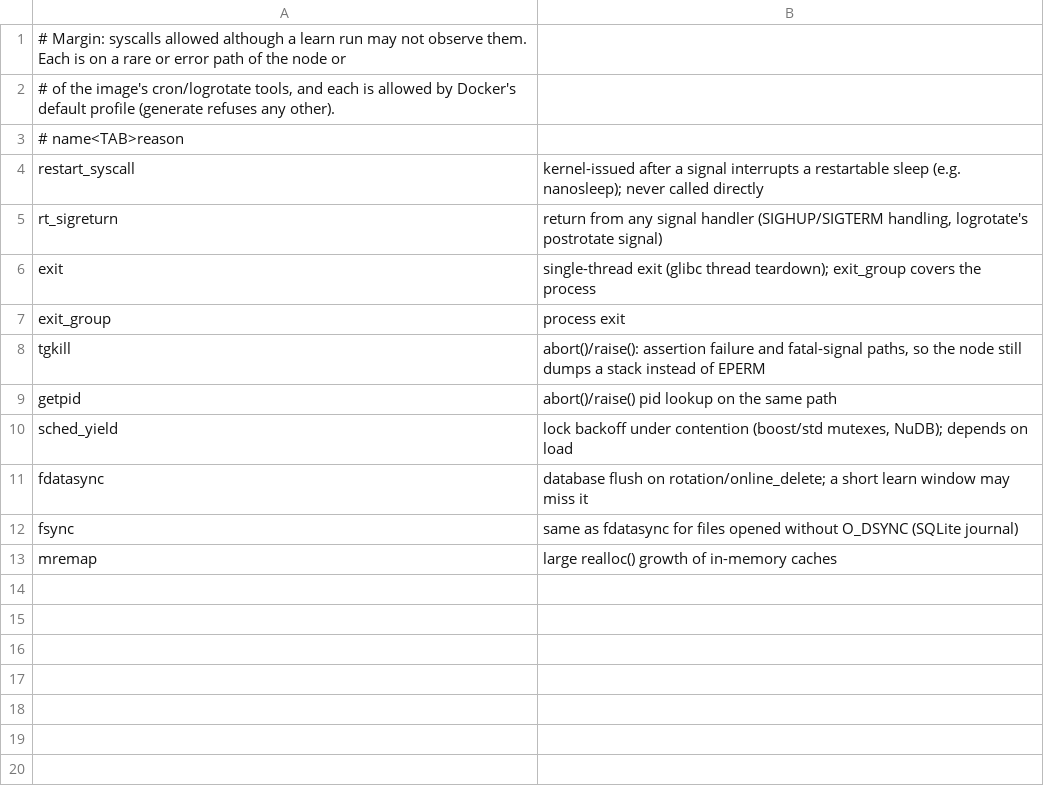
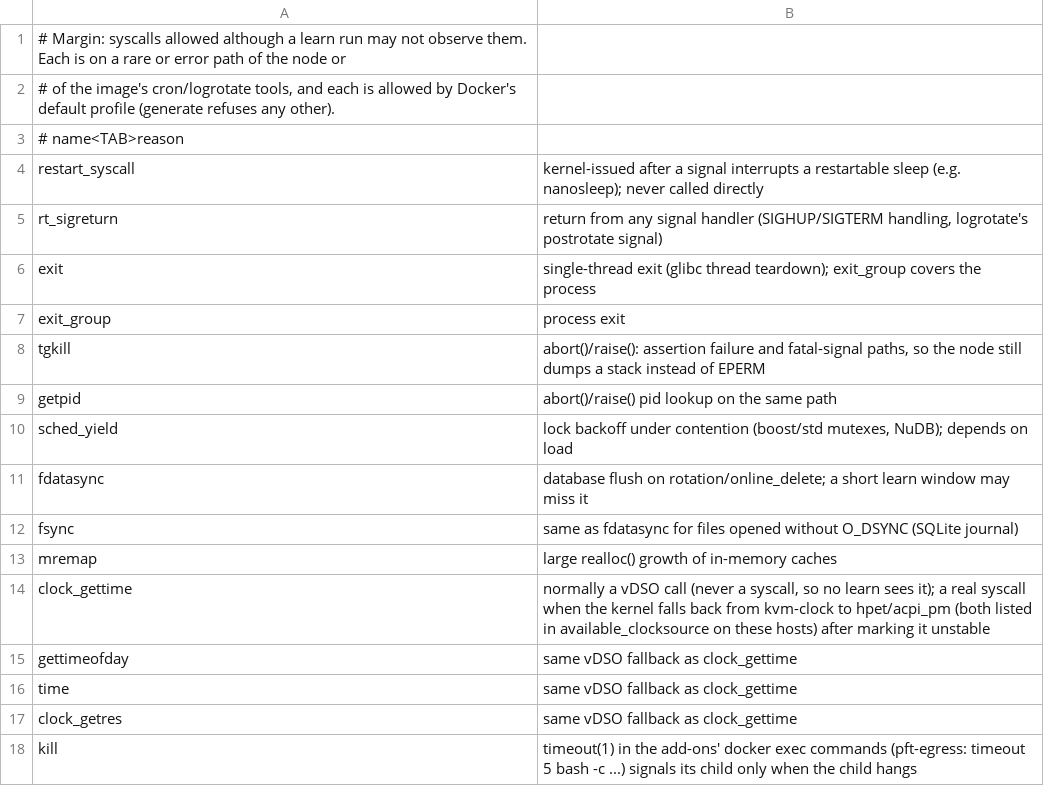
Before and after one commit to darkmatter-sudo/postfiat-validator-installer, a TSV file: seccomp/margin.tsv, drawn as a sheet.

```diff
--- a/seccomp/margin.tsv
+++ b/seccomp/margin.tsv
@@ -13 +13,6 @@ fsync	same as fdatasync for files opened without O_DSYNC (SQLite journal)
 mremap	large realloc() growth of in-memory caches
+clock_gettime	normally a vDSO call (never a syscall, so no learn sees it); a real syscall when the kernel falls back from kvm-clock to hpet/acpi_pm (both listed in available_clocksource on these hosts) after marking it unstable
+gettimeofday	same vDSO fallback as clock_gettime
+time	same vDSO fallback as clock_gettime
+clock_getres	same vDSO fallback as clock_gettime
+kill	timeout(1) in the add-ons' docker exec commands (pft-egress: timeout 5 bash -c ...) signals its child only when the child hangs
```
